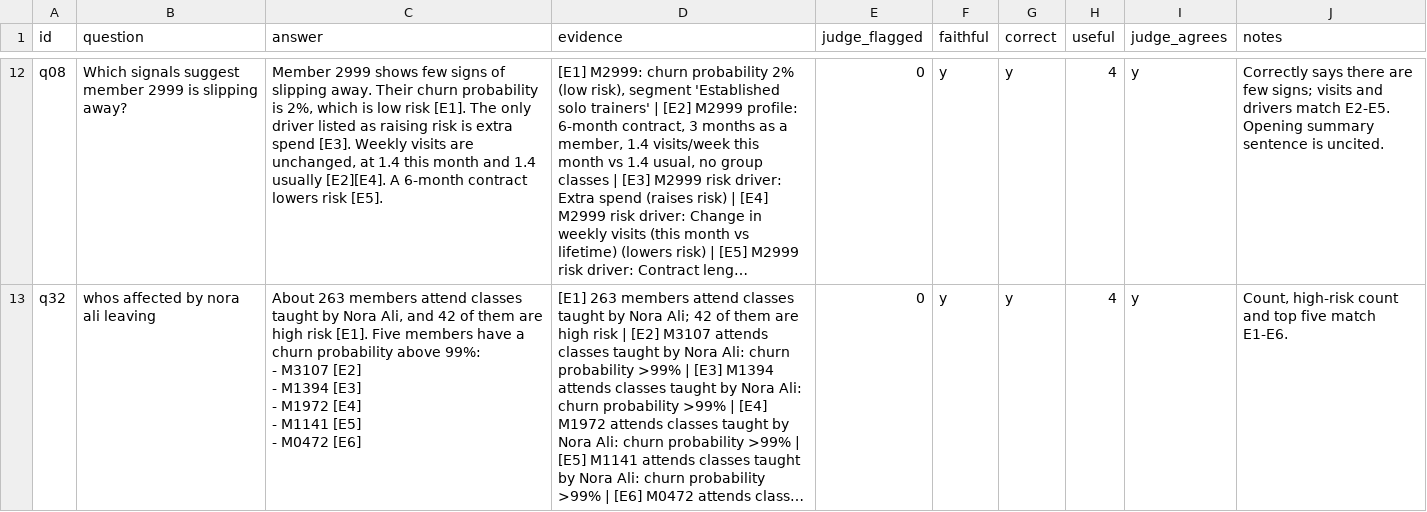
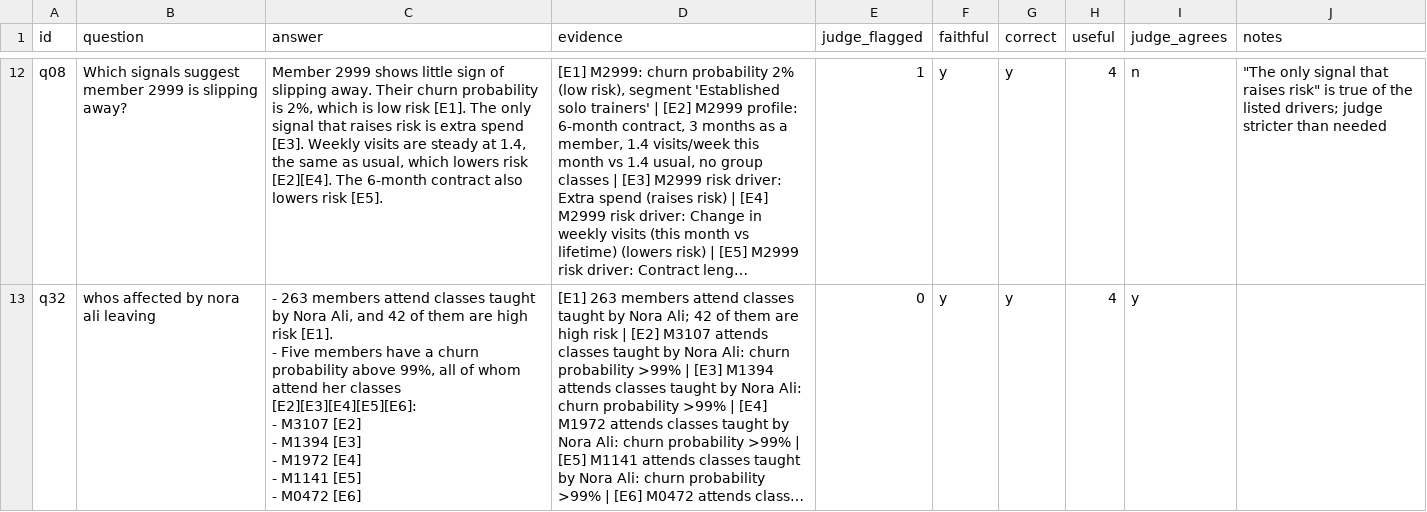
Before and after one commit to sgtaziz/IRS-PM-2026-08-17-ISFT-GRP-16-AnchorAI, a CSV file: SystemCode/notebooks/results/e8_spot_check.csv, drawn as a sheet; only a part is shown, gaps mark what is left out; long unchanged cells end in …; ↵ is a line break in a cell; the diff covers the shown part only; the diff names each change by its address in the sheet, - before the commit and + after, or states it on an @@ line.

```diff
--- a/SystemCode/notebooks/results/e8_spot_check.csv
+++ b/SystemCode/notebooks/results/e8_spot_check.csv
-C12 (answer): …2999 shows few signs of slipping away. Their churn probability is 2%, which is low risk [E1]. The only driver listed as raising risk is extra spend [E3]. Weekly visits are unchanged, at 1.4 this month and 1.4 usually [E2][E4]. A 6-month contract lowers risk…
+C12 (answer): …2999 shows little sign of slipping away. Their churn probability is 2%, which is low risk [E1]. The only signal that raises risk is extra spend [E3]. Weekly visits are steady at 1.4, the same as usual, which lowers risk [E2][E4]. The 6-month contract also lowers risk…
-E12 (judge_flagged): 0
+E12 (judge_flagged): 1
-I12 (judge_agrees): y
+I12 (judge_agrees): n
-J12 (notes): Correctly says there are few signs; visits and drivers match E2-E5. Opening summary sentence is uncited.
+J12 (notes): "The only signal that raises risk" is true of the listed drivers; judge stricter than needed
-C13 (answer): About 263 members attend classes taught by Nora Ali, and 42 of them are high risk [E1]. Five members have a churn probability above 99%: ↵ - M3107…
+C13 (answer): - 263 members attend classes taught by Nora Ali, and 42 of them are high risk [E1]. ↵ - Five members have a churn probability above 99%, all of whom attend her classes [E2][E3][E4][E5][E6]: ↵ - M3107…
-J13 (notes): Count, high-risk count and top five match E1-E6.
+J13 (notes): (empty)
```
Also changed, not shown: 33 edited cells elsewhere in this file, SystemCode/notebooks/results/e8_answers.csv, SystemCode/notebooks/results/e8_judge_sentences.csv, 9 other files.
